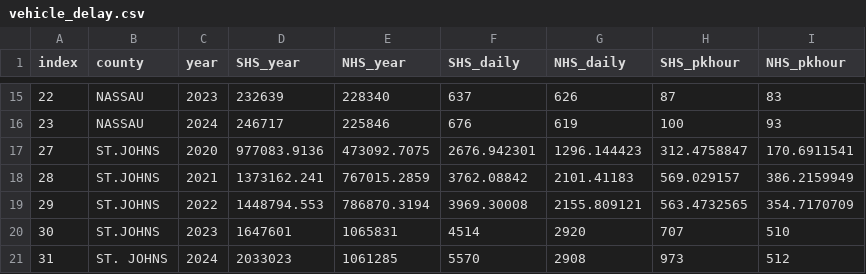
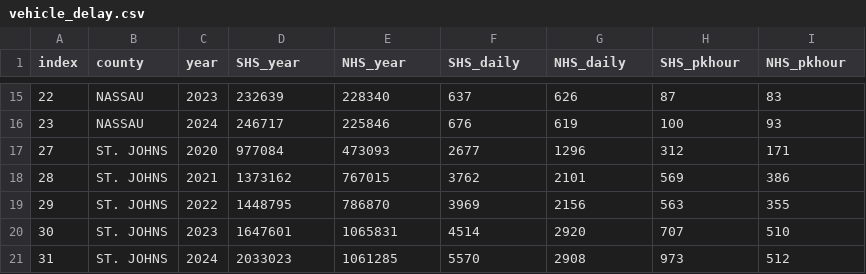
Before and after one commit to NorthFloridaTPO/NFTPO_AnnualMobilityReport2026, a CSV file: data/vehicle_delay.csv, drawn as a sheet; only a part is shown, gaps mark what is left out; the diff covers the shown part only.

```diff
--- a/data/vehicle_delay.csv
+++ b/data/vehicle_delay.csv
@@ -16,6 +16,6 @@
 23,NASSAU,2024,246717,225846,676,619,100,93
-27,ST.JOHNS,2020,977083.9136,473092.7075,2676.942301,1296.144423,312.4758847,170.6911541
-28,ST.JOHNS,2021,1373162.241,767015.2859,3762.08842,2101.41183,569.029157,386.2159949
-29,ST.JOHNS,2022,1448794.553,786870.3194,3969.30008,2155.809121,563.4732565,354.7170709
-30,ST.JOHNS,2023,1647601,1065831,4514,2920,707,510
+27,ST. JOHNS,2020,977084,473093,2677,1296,312,171
+28,ST. JOHNS,2021,1373162,767015,3762,2101,569,386
+29,ST. JOHNS,2022,1448795,786870,3969,2156,563,355
+30,ST. JOHNS,2023,1647601,1065831,4514,2920,707,510
 31,ST. JOHNS,2024,2033023,1061285,5570,2908,973,512
```
Also changed, not shown: 61 edited cells elsewhere in this file, data/bridgeconditions.csv, data/cost_serious_injury.csv, 24 other files.
